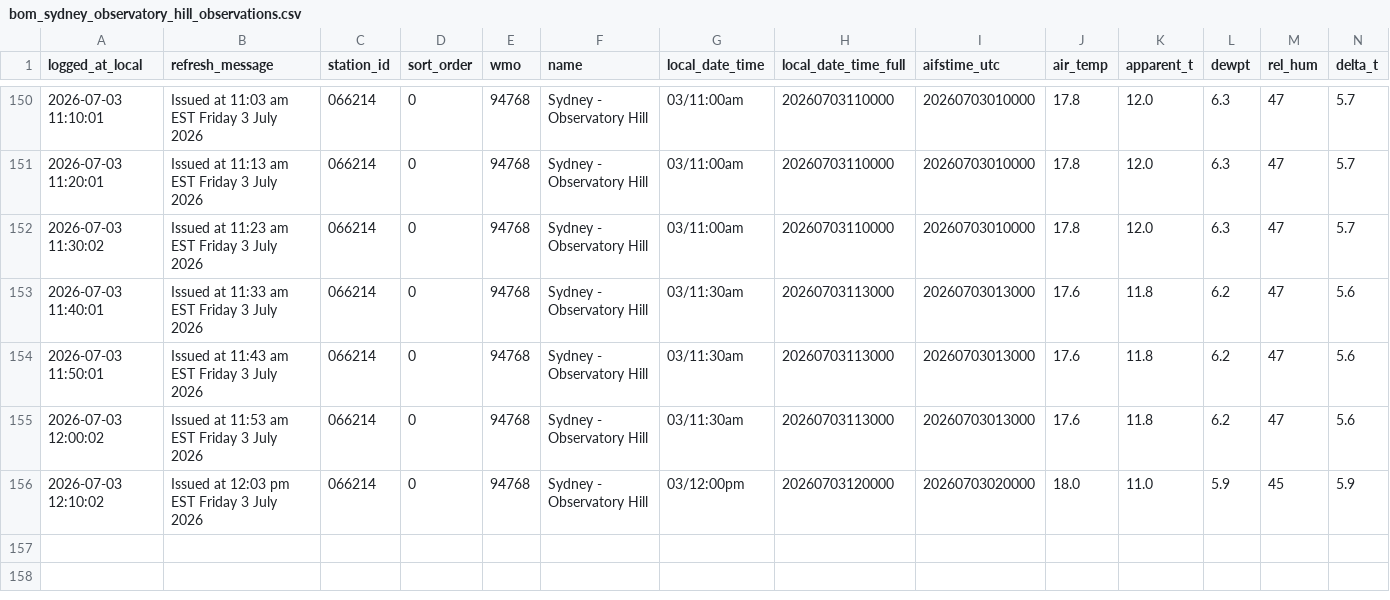
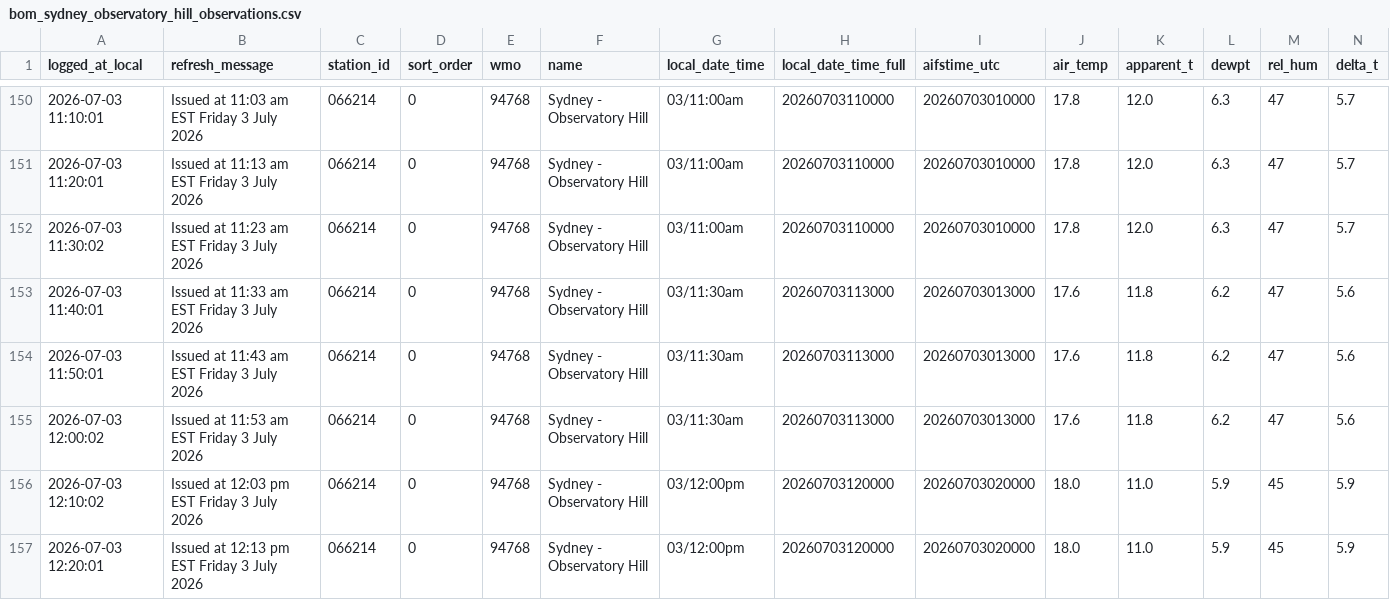
Before and after one commit to shiualan/BOM, a CSV file: bom_sydney_observatory_hill_observations.csv, drawn as a sheet; only a part is shown, gaps mark what is left out; rows hold the shown columns only; the diff names each change by its address in the sheet, - before the commit and + after, or states it on an @@ line.

Commit message:
Issued at 12:13 pm EST Friday  3 July 2026

```diff
--- a/bom_sydney_observatory_hill_observations.csv
+++ b/bom_sydney_observatory_hill_observations.csv
+row 157: 2026-07-03 12:20:01 | Issued at 12:13 pm EST Friday 3 July 2026 | 066214 | 0 | 94768 | Sydney - Observatory Hill | 03/12:00pm | 20260703120000 | 20260703020000 | 18.0 | 11.0 | 5.9 | 45 | 5.9
```
Also changed, not shown: 3 other files.
